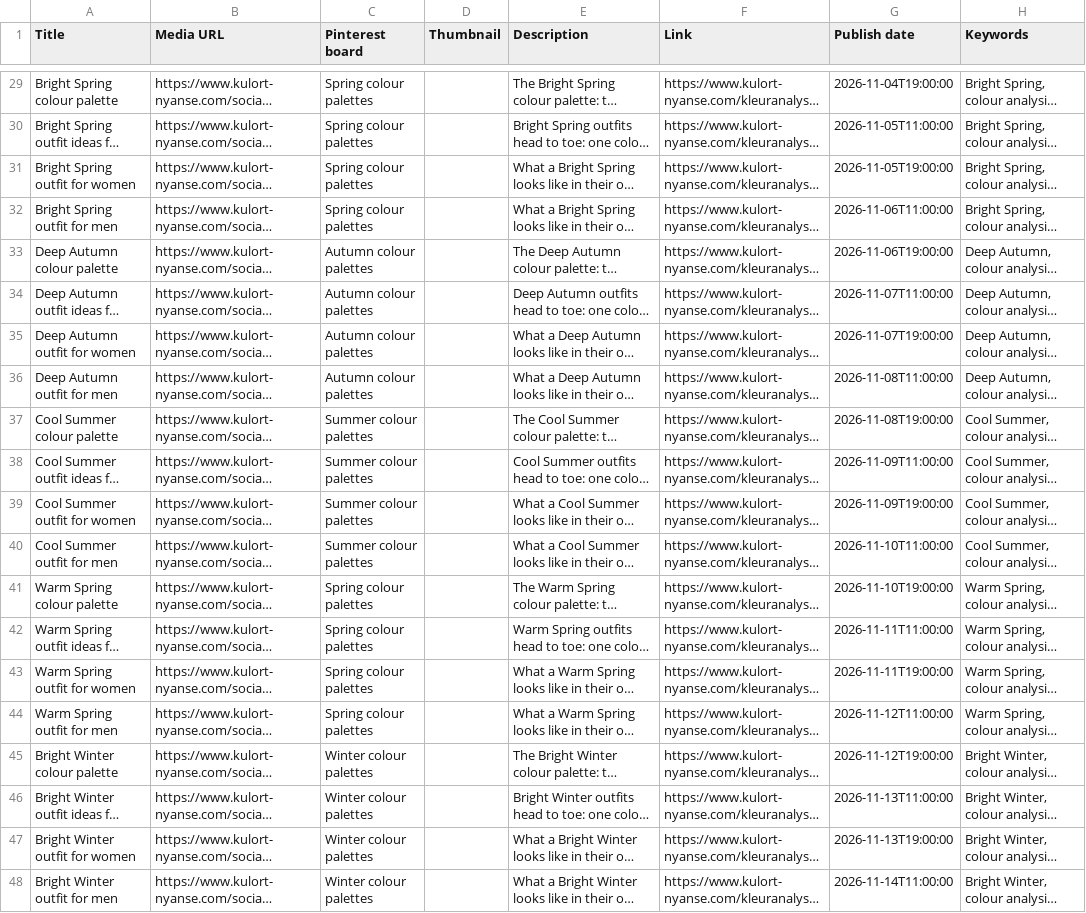
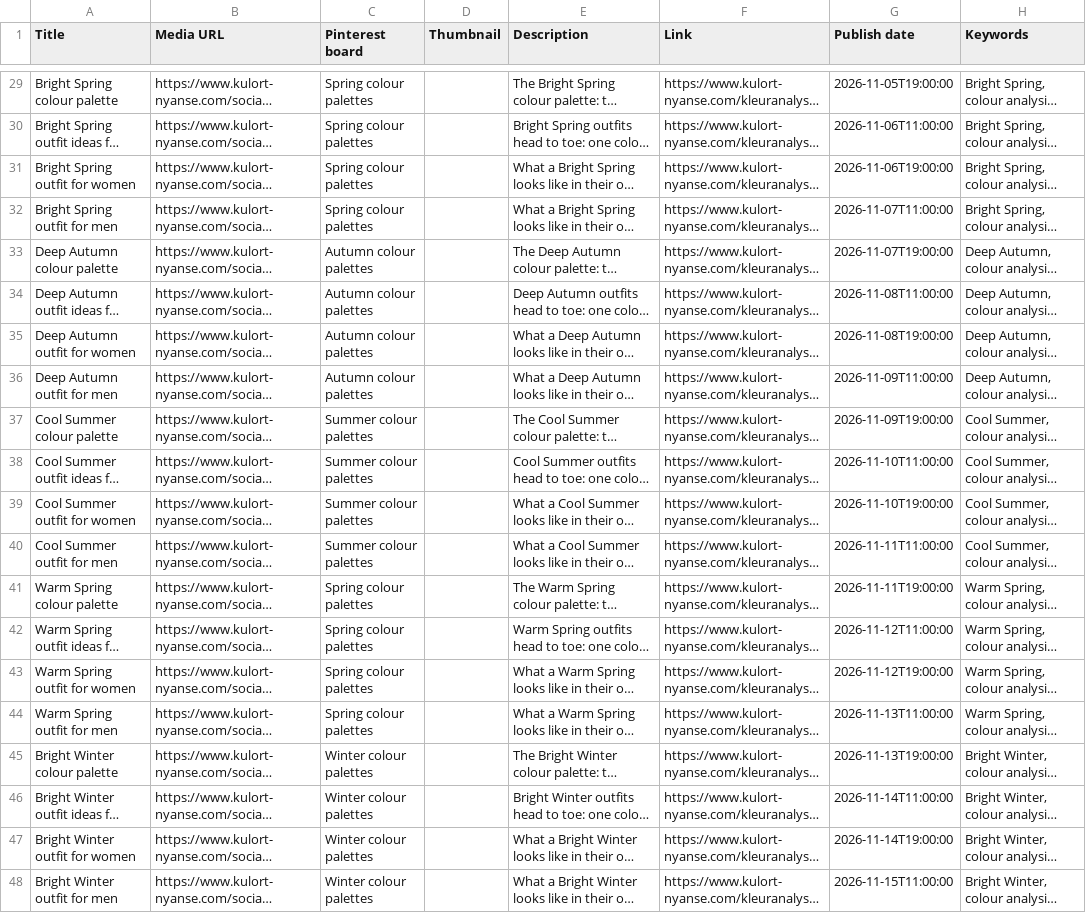
Before and after one commit to venturebuilder123/nyanse-kulort, a CSV file: assets/social/pinterest/pins.csv, drawn as a sheet; only a part is shown, gaps mark what is left out; long unchanged cells end in …; the diff covers the shown part only; the diff names each change by its address in the sheet, - before the commit and + after, or states it on an @@ line.

```diff
--- a/assets/social/pinterest/pins.csv
+++ b/assets/social/pinterest/pins.csv
-G29 (Publish date): 2026-11-04T19:00:00
+G29 (Publish date): 2026-11-05T19:00:00
-G30 (Publish date): 2026-11-05T11:00:00
+G30 (Publish date): 2026-11-06T11:00:00
-G31 (Publish date): 2026-11-05T19:00:00
+G31 (Publish date): 2026-11-06T19:00:00
-G32 (Publish date): 2026-11-06T11:00:00
+G32 (Publish date): 2026-11-07T11:00:00
-G33 (Publish date): 2026-11-06T19:00:00
+G33 (Publish date): 2026-11-07T19:00:00
-G34 (Publish date): 2026-11-07T11:00:00
+G34 (Publish date): 2026-11-08T11:00:00
-G35 (Publish date): 2026-11-07T19:00:00
+G35 (Publish date): 2026-11-08T19:00:00
-G36 (Publish date): 2026-11-08T11:00:00
+G36 (Publish date): 2026-11-09T11:00:00
-G37 (Publish date): 2026-11-08T19:00:00
+G37 (Publish date): 2026-11-09T19:00:00
-G38 (Publish date): 2026-11-09T11:00:00
+G38 (Publish date): 2026-11-10T11:00:00
-G39 (Publish date): 2026-11-09T19:00:00
+G39 (Publish date): 2026-11-10T19:00:00
-G40 (Publish date): 2026-11-10T11:00:00
+G40 (Publish date): 2026-11-11T11:00:00
-G41 (Publish date): 2026-11-10T19:00:00
+G41 (Publish date): 2026-11-11T19:00:00
-G42 (Publish date): 2026-11-11T11:00:00
+G42 (Publish date): 2026-11-12T11:00:00
-G43 (Publish date): 2026-11-11T19:00:00
+G43 (Publish date): 2026-11-12T19:00:00
-G44 (Publish date): 2026-11-12T11:00:00
+G44 (Publish date): 2026-11-13T11:00:00
-G45 (Publish date): 2026-11-12T19:00:00
+G45 (Publish date): 2026-11-13T19:00:00
-G46 (Publish date): 2026-11-13T11:00:00
+G46 (Publish date): 2026-11-14T11:00:00
-G47 (Publish date): 2026-11-13T19:00:00
+G47 (Publish date): 2026-11-14T19:00:00
-G48 (Publish date): 2026-11-14T11:00:00
+G48 (Publish date): 2026-11-15T11:00:00
```
Also changed, not shown: 27 edited cells elsewhere in this file.
